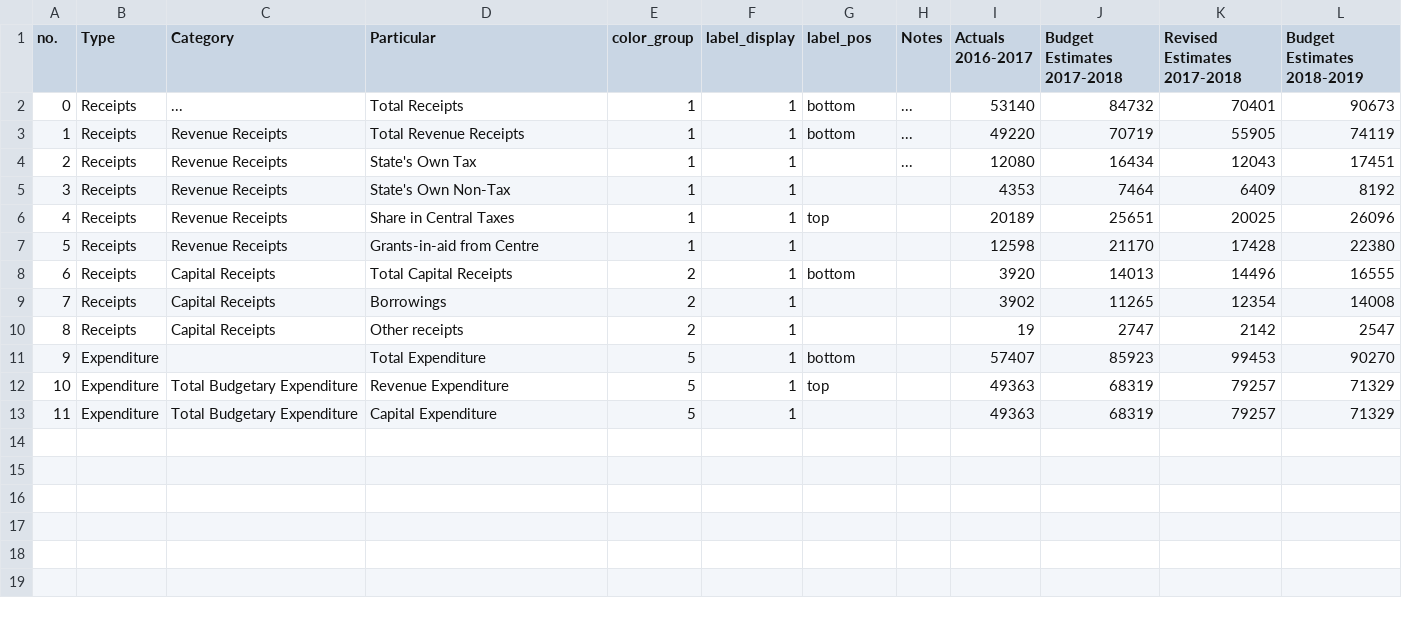
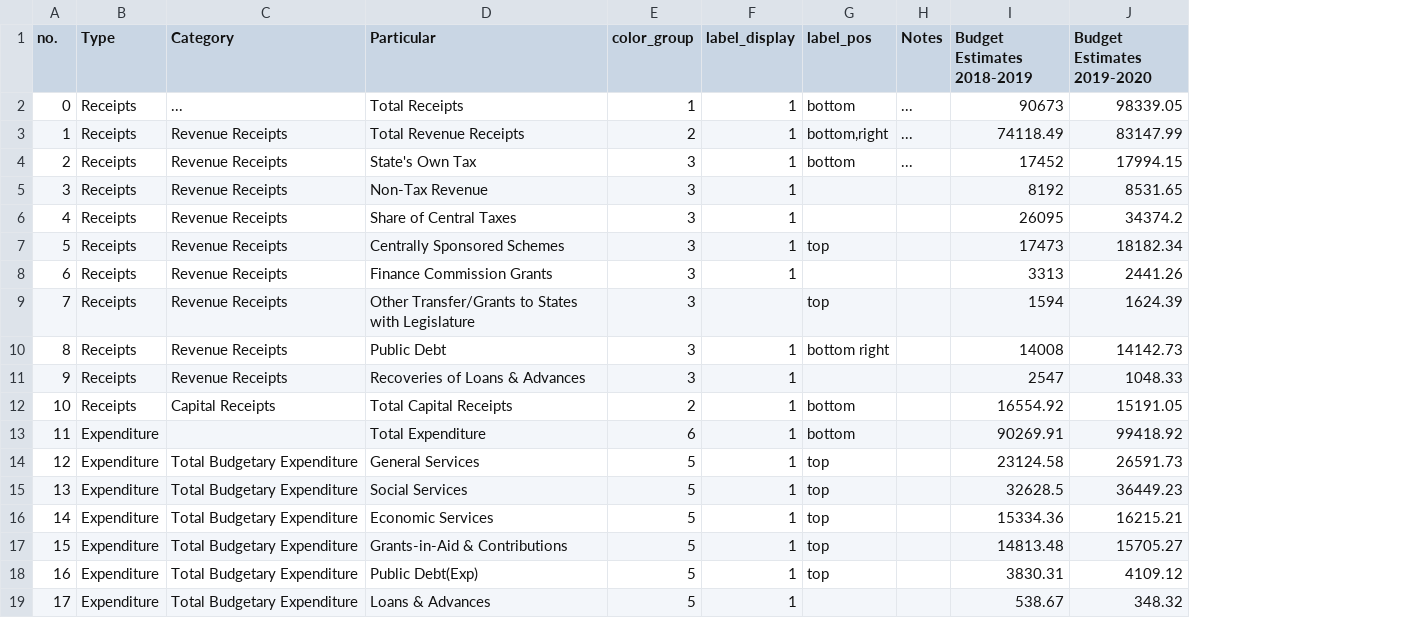
Before and after one commit to cbgaindia/viz-testlabs, a CSV file: visualisations/assam-budget-board/budget profile/data.csv, drawn as a sheet; removed rows and columns are numbered as before the commit, all else as after; the diff names each change by its address in the sheet, - before the commit and + after, or states it on an @@ line.

Commit message:
Update budget profile of

```diff
--- a/visualisations/assam-budget-board/budget profile/data.csv
+++ b/visualisations/assam-budget-board/budget profile/data.csv
-column I (Actuals 2016-2017), rows 2-8: 53140 | 49220 | 12080 | 4353 | 20189 | 12598 | 3920; rows 11-13: 57407 | 49363 | 49363
-column J (Budget Estimates 2017-2018), rows 2-8: 84732 | 70719 | 16434 | 7464 | 25651 | 21170 | 14013; rows 11-13: 85923 | 68319 | 68319
-column K (Revised Estimates 2017-2018), rows 2-8: 70401 | 55905 | 12043 | 6409 | 20025 | 17428 | 14496; rows 11-13: 99453 | 79257 | 79257
+column J (Budget Estimates 2019-2020), rows 2-5: 98339.05 | 83147.99 | 17994.15 | 8531.65; rows 7-8: 18182.34 | 2441.26; rows 12-14: 15191.05 | 99418.92 | 26591.73; row 19: 348.32
-E3 (color_group): 1
+E3 (color_group): 2
-G3 (label_pos): bottom
+G3 (label_pos): bottom,right
-I3 (Budget Estimates 2018-2019): 74119
+I3 (Budget Estimates 2018-2019): 74118.49
-E4:E5 (color_group): 1
+E4:E5 (color_group): 3
-G4 (label_pos): (empty)
+G4 (label_pos): bottom
-I4 (Budget Estimates 2018-2019): 17451
+I4 (Budget Estimates 2018-2019): 17452
-D5 (Particular): State's Own Non-Tax
+D5 (Particular): Non-Tax Revenue
+row 6: 4 | Receipts | Revenue Receipts | Share of Central Taxes | 3 | 1 |  |  | 26095 | 34374.2
@@ column A (no.) renumbered from row 7 down @@
-D7 (Particular): Share in Central Taxes
+D7 (Particular): Centrally Sponsored Schemes
-E7:E8 (color_group): 1
+E7:E8 (color_group): 3
-I7 (Budget Estimates 2018-2019): 26096
+I7 (Budget Estimates 2018-2019): 17473
-D8 (Particular): Grants-in-aid from Centre
+D8 (Particular): Finance Commission Grants
-I8 (Budget Estimates 2018-2019): 22380
+I8 (Budget Estimates 2018-2019): 3313
+row 9: 7 | Receipts | Revenue Receipts | Other Transfer/Grants to States with Legislature | 3 |  | top |  | 1594 | 1624.39
+row 10: 8 | Receipts | Revenue Receipts | Public Debt | 3 | 1 | bottom right |  | 14008 | 14142.73
+row 11: 9 | Receipts | Revenue Receipts | Recoveries of Loans & Advances | 3 | 1 |  |  | 2547 | 1048.33
-I12 (Budget Estimates 2018-2019): 16555
+I12 (Budget Estimates 2018-2019): 16554.92
-row 9: 7 | Receipts | Capital Receipts | Borrowings | 2 | 1 |  |  | 3902 | 11265 | 12354 | 14008
-row 10: 8 | Receipts | Capital Receipts | Other receipts | 2 | 1 |  |  | 19 | 2747 | 2142 | 2547
-E13 (color_group): 5
+E13 (color_group): 6
-I13 (Budget Estimates 2018-2019): 90270
+I13 (Budget Estimates 2018-2019): 90269.91
-D14 (Particular): Revenue Expenditure
+D14 (Particular): General Services
-I14 (Budget Estimates 2018-2019): 71329
+I14 (Budget Estimates 2018-2019): 23124.58
+row 15: 13 | Expenditure | Total Budgetary Expenditure | Social Services | 5 | 1 | top |  | 32628.5 | 36449.23
+row 16: 14 | Expenditure | Total Budgetary Expenditure | Economic Services | 5 | 1 | top |  | 15334.36 | 16215.21
+row 17: 15 | Expenditure | Total Budgetary Expenditure | Grants-in-Aid & Contributions | 5 | 1 | top |  | 14813.48 | 15705.27
+row 18: 16 | Expenditure | Total Budgetary Expenditure | Public Debt(Exp) | 5 | 1 | top |  | 3830.31 | 4109.12
-D19 (Particular): Capital Expenditure
+D19 (Particular): Loans & Advances
-I19 (Budget Estimates 2018-2019): 71329
+I19 (Budget Estimates 2018-2019): 538.67
```
Also changed, not shown: visualisations/assam-budget-board/budget profile/links.csv, 4 other files.
